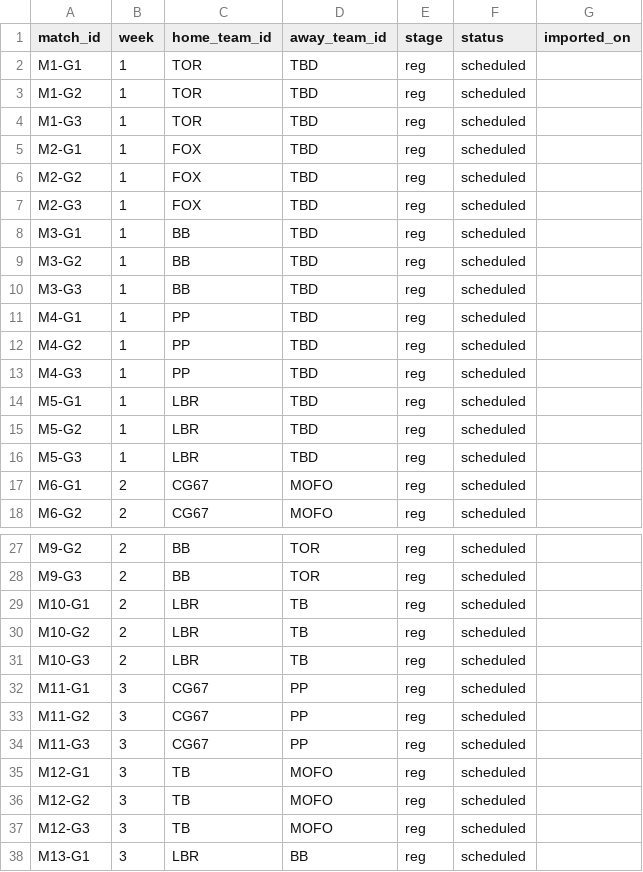
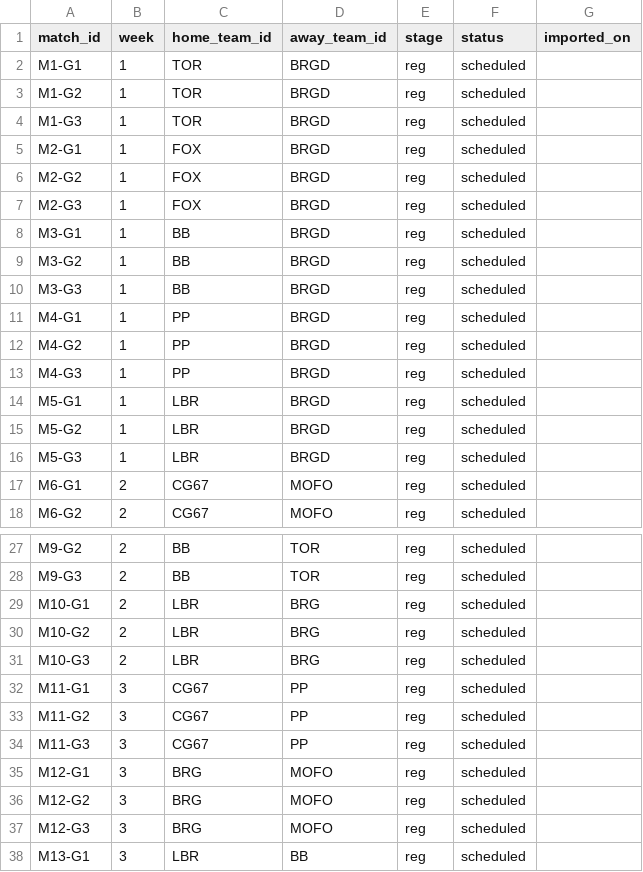
Before and after one commit to SundinWCPL/WCPL, a CSV file: data/S2/schedule.csv, drawn as a sheet; only a part is shown, gaps mark what is left out; the diff covers the shown part only.

```diff
--- a/data/S2/schedule.csv
+++ b/data/S2/schedule.csv
@@ -1,17 +1,17 @@
 match_id,week,home_team_id,away_team_id,stage,status,imported_on
-M1-G1,1,TOR,TBD,reg,scheduled,
-M1-G2,1,TOR,TBD,reg,scheduled,
-M1-G3,1,TOR,TBD,reg,scheduled,
-M2-G1,1,FOX,TBD,reg,scheduled,
-M2-G2,1,FOX,TBD,reg,scheduled,
-M2-G3,1,FOX,TBD,reg,scheduled,
-M3-G1,1,BB,TBD,reg,scheduled,
-M3-G2,1,BB,TBD,reg,scheduled,
-M3-G3,1,BB,TBD,reg,scheduled,
-M4-G1,1,PP,TBD,reg,scheduled,
-M4-G2,1,PP,TBD,reg,scheduled,
-M4-G3,1,PP,TBD,reg,scheduled,
-M5-G1,1,LBR,TBD,reg,scheduled,
-M5-G2,1,LBR,TBD,reg,scheduled,
-M5-G3,1,LBR,TBD,reg,scheduled,
+M1-G1,1,TOR,BRGD,reg,scheduled,
+M1-G2,1,TOR,BRGD,reg,scheduled,
+M1-G3,1,TOR,BRGD,reg,scheduled,
+M2-G1,1,FOX,BRGD,reg,scheduled,
+M2-G2,1,FOX,BRGD,reg,scheduled,
+M2-G3,1,FOX,BRGD,reg,scheduled,
+M3-G1,1,BB,BRGD,reg,scheduled,
+M3-G2,1,BB,BRGD,reg,scheduled,
+M3-G3,1,BB,BRGD,reg,scheduled,
+M4-G1,1,PP,BRGD,reg,scheduled,
+M4-G2,1,PP,BRGD,reg,scheduled,
+M4-G3,1,PP,BRGD,reg,scheduled,
+M5-G1,1,LBR,BRGD,reg,scheduled,
+M5-G2,1,LBR,BRGD,reg,scheduled,
+M5-G3,1,LBR,BRGD,reg,scheduled,
 M6-G1,2,CG67,MOFO,reg,scheduled,
@@ -28,5 +28,5 @@ M9-G2,2,BB,TOR,reg,scheduled,
 M9-G3,2,BB,TOR,reg,scheduled,
-M10-G1,2,LBR,TB,reg,scheduled,
-M10-G2,2,LBR,TB,reg,scheduled,
-M10-G3,2,LBR,TB,reg,scheduled,
+M10-G1,2,LBR,BRG,reg,scheduled,
+M10-G2,2,LBR,BRG,reg,scheduled,
+M10-G3,2,LBR,BRG,reg,scheduled,
 M11-G1,3,CG67,PP,reg,scheduled,
@@ -34,5 +34,5 @@ M11-G2,3,CG67,PP,reg,scheduled,
 M11-G3,3,CG67,PP,reg,scheduled,
-M12-G1,3,TB,MOFO,reg,scheduled,
-M12-G2,3,TB,MOFO,reg,scheduled,
-M12-G3,3,TB,MOFO,reg,scheduled,
+M12-G1,3,BRG,MOFO,reg,scheduled,
+M12-G2,3,BRG,MOFO,reg,scheduled,
+M12-G3,3,BRG,MOFO,reg,scheduled,
 M13-G1,3,LBR,BB,reg,scheduled,
```
Also changed, not shown: 9 edited cells elsewhere in this file, data/S2/players.csv, data/S2/teams.csv.
